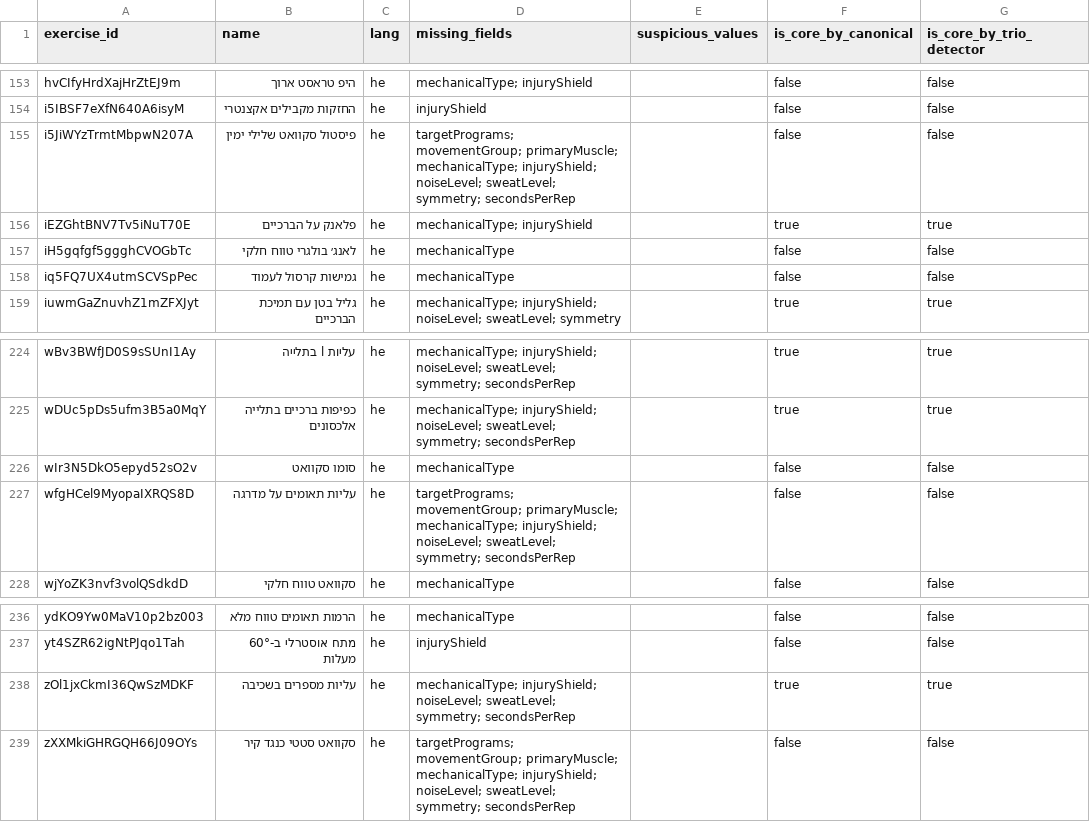
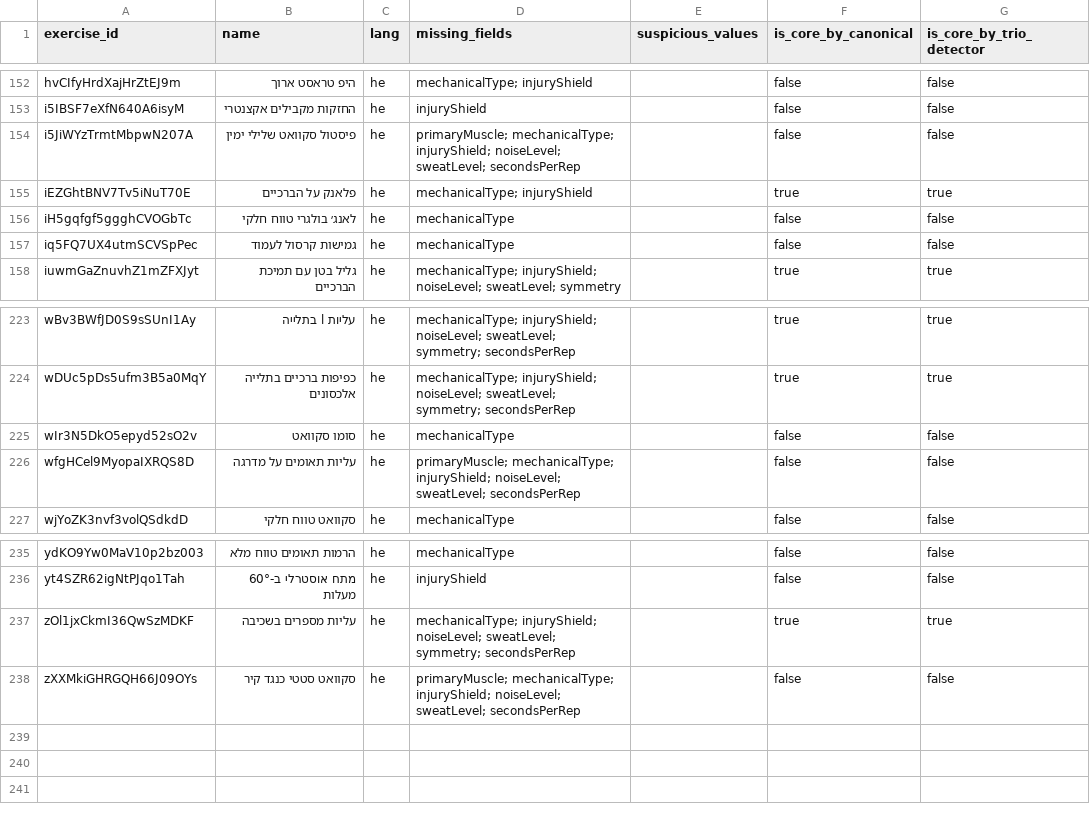
Before and after one commit to officeappout/out-run-app, a CSV file: docs/workout-engine/02-catalog-gaps.csv, drawn as a sheet; only a part is shown, gaps mark what is left out; the diff covers the shown part only.

```diff
--- a/docs/workout-engine/02-catalog-gaps.csv
+++ b/docs/workout-engine/02-catalog-gaps.csv
@@ -154,3 +153,3 @@ hvCIfyHrdXajHrZtEJ9m,היפ טראסט ארוך,he,mechanicalType; injuryShield,
 i5IBSF7eXfN640A6isyM,החזקות מקבילים אקצנטרי,he,injuryShield,,false,false
-i5JiWYzTrmtMbpwN207A,פיסטול סקוואט שלילי ימין,he,targetPrograms; movementGroup; primaryMuscle; mechanicalType; injuryShield; noiseLevel; sweatLevel; symmetry; secondsPerRep,,false,false
+i5JiWYzTrmtMbpwN207A,פיסטול סקוואט שלילי ימין,he,primaryMuscle; mechanicalType; injuryShield; noiseLevel; sweatLevel; secondsPerRep,,false,false
 iEZGhtBNV7Tv5iNuT70E,פלאנק על הברכיים,he,mechanicalType; injuryShield,,true,true
@@ -226,3 +225,3 @@ wDUc5pDs5ufm3B5a0MqY,כפיפות ברכיים בתלייה אלכסונים,he,
 wIr3N5DkO5epyd52sO2v,סומו סקוואט,he,mechanicalType,,false,false
-wfgHCel9MyopaIXRQS8D,עליות תאומים על מדרגה,he,targetPrograms; movementGroup; primaryMuscle; mechanicalType; injuryShield; noiseLevel; sweatLevel; symmetry; secondsPerRep,,false,false
+wfgHCel9MyopaIXRQS8D,עליות תאומים על מדרגה,he,primaryMuscle; mechanicalType; injuryShield; noiseLevel; sweatLevel; secondsPerRep,,false,false
 wjYoZK3nvf3volQSdkdD,סקוואט טווח חלקי,he,mechanicalType,,false,false
@@ -238,2 +237,2 @@ yt4SZR62igNtPJqo1Tah,מתח אוסטרלי ב-60° מעלות,he,injuryShield,,f
 zOl1jxCkmI36QwSzMDKF,עליות מספרים בשכיבה,he,mechanicalType; injuryShield; noiseLevel; sweatLevel; symmetry; secondsPerRep,,true,true
-zXXMkiGHRGQH66J09OYs,סקוואט סטטי כנגד קיר,he,targetPrograms; movementGroup; primaryMuscle; mechanicalType; injuryShield; noiseLevel; sweatLevel; symmetry; secondsPerRep,,false,false
+zXXMkiGHRGQH66J09OYs,סקוואט סטטי כנגד קיר,he,primaryMuscle; mechanicalType; injuryShield; noiseLevel; sweatLevel; secondsPerRep,,false,false
```
Also changed, not shown: 1 removed row and 9 edited cells elsewhere in this file, docs/workout-engine/02-coverage-matrix.csv, 6 other files.
